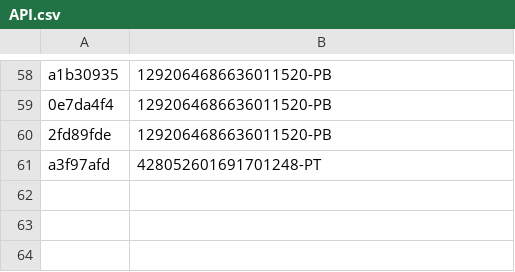
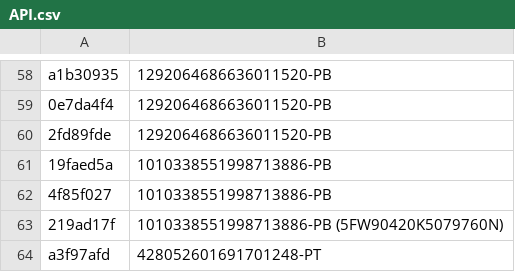
Before and after one commit to vertex-peak/API, a CSV file: API.csv, drawn as a sheet; only a part is shown, gaps mark what is left out.

Commit message:
Update API.csv

```diff
--- a/API.csv
+++ b/API.csv
@@ -60,2 +60,5 @@ a1b30935,1292064686636011520-PB
 2fd89fde,1292064686636011520-PB
+19faed5a,1010338551998713886-PB
+4f85f027,1010338551998713886-PB
+219ad17f,1010338551998713886-PB (5FW90420K5079760N)
 a3f97afd,428052601691701248-PT
```
